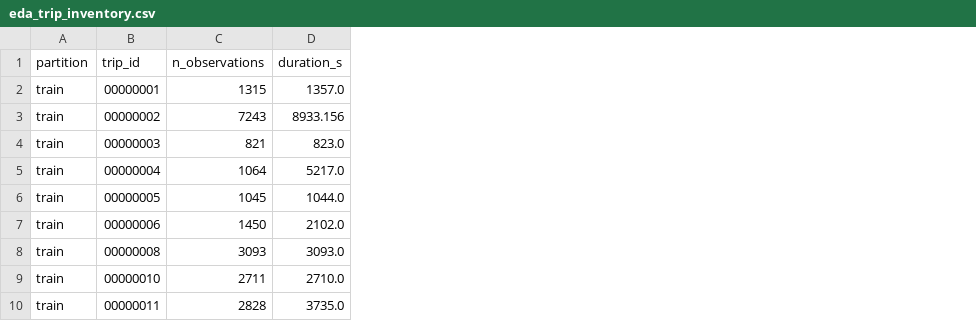
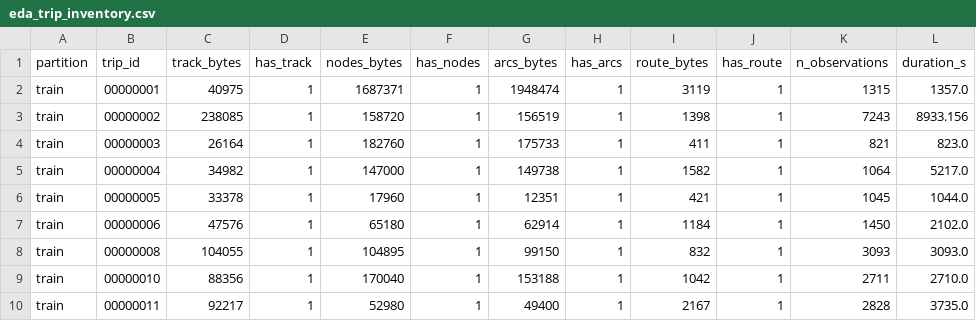
Before and after one commit to rishaandeen-sys/ML-Hackathon-Team-8, a CSV file: results/eda_trip_inventory.csv, drawn as a sheet; only a part is shown; the diff names each change by its address in the sheet, - before the commit and + after, or states it on an @@ line.

Commit message:
Extend EDA with file inventory and a flagged-trip table
The Dataset Exploration brief asks for file availability and sizes, which the
inventory was not capturing; record per-trip bytes and presence for all four
raw file types.

Add results/eda_anomalies.csv, which separates three distinct problems rather
than collapsing them into one score:
  - trailing_fix_artifact: trip 00000090 is 536 observations over 154,030 s,
    but the 42.5-hour gap sits at observation 534, so it is a normal ~800 s
    run plus two stray fixes recorded two days later
  - low_route_coverage: the supplied .route is far shorter than the GPS track
  - large_spatial_gap: a single step the decoder has to bridge

47 of 90 trips contain a time gap over 5 s, so gap handling is not an edge
case here.

```diff
--- a/results/eda_trip_inventory.csv
+++ b/results/eda_trip_inventory.csv
+column C (track_bytes), rows 2-10: 40975 | 238085 | 26164 | 34982 | 33378 | 47576 | 104055 | 88356 | 92217
+column D (has_track), rows 2-10: all 1
+column E (nodes_bytes), rows 2-10: 1687371 | 158720 | 182760 | 147000 | 17960 | 65180 | 104895 | 170040 | 52980
+column F (has_nodes), rows 2-10: all 1
+column G (arcs_bytes), rows 2-10: 1948474 | 156519 | 175733 | 149738 | 12351 | 62914 | 99150 | 153188 | 49400
+column H (has_arcs), rows 2-10: all 1
+column I (route_bytes), rows 2-10: 3119 | 1398 | 411 | 1582 | 421 | 1184 | 832 | 1042 | 2167
+column J (has_route), rows 2-10: all 1
```
Also changed, not shown: 6 other files.
